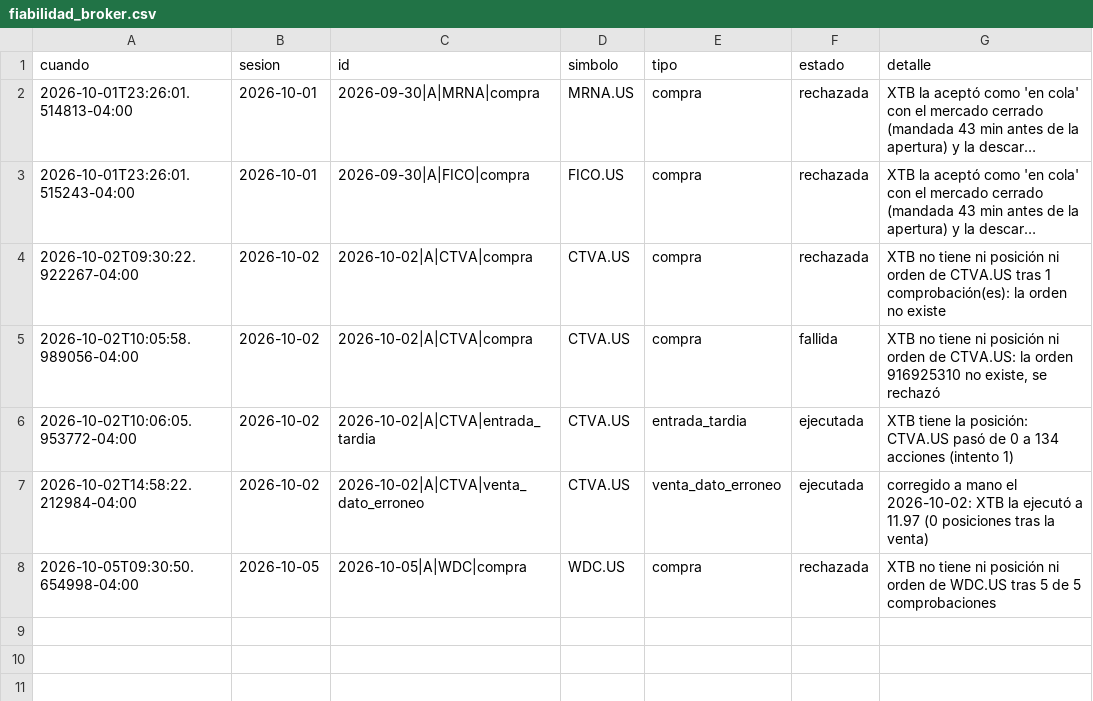
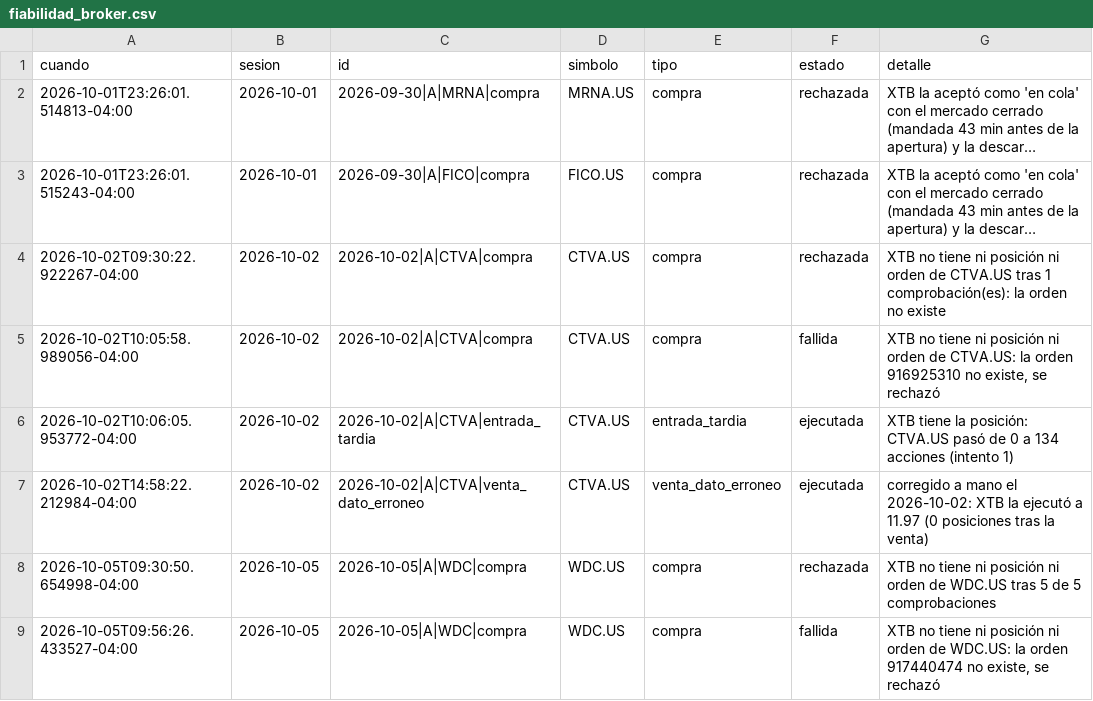
Before and after one commit to sebas1331/centinela-sp500, a CSV file: estado/fiabilidad_broker.csv, drawn as a sheet; long unchanged cells end in …; the diff names each change by its address in the sheet, - before the commit and + after, or states it on an @@ line.

```diff
--- a/estado/fiabilidad_broker.csv
+++ b/estado/fiabilidad_broker.csv
+row 9: 2026-10-05T09:56:26.433527-04:00 | 2026-10-05 | 2026-10-05|A|WDC|compra | WDC.US | compra | fallida | XTB no tiene ni posición ni orden de WDC.US: la orden 917440474 no existe, se rechazó
```
